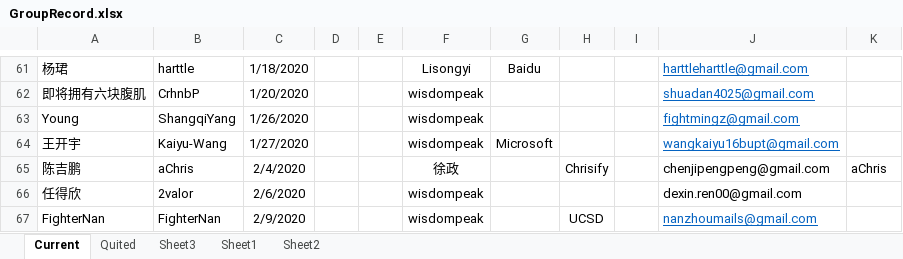
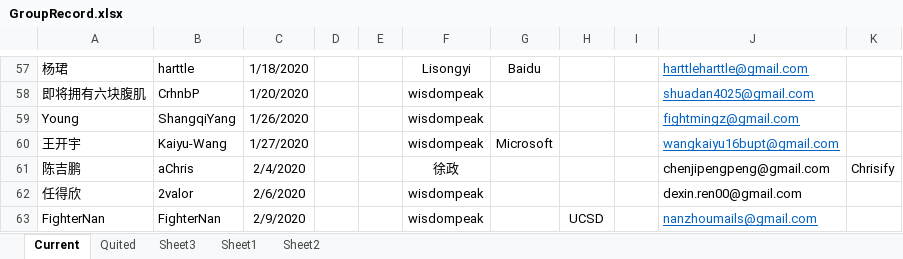
Before and after one commit to wisdompeak/lc-score-board, an Excel workbook: generateEXCEL/Data/Members/GroupRecord.xlsx, sheet Current, drawn as a sheet; only a part is shown, gaps mark what is left out; values as stored, in another font and other column widths than the file's, no borders; addresses are those after the commit; the diff covers the shown part only; the diff names each change by its address in the sheet, - before the commit and + after, or states it on an @@ line.

```diff
--- a/generateEXCEL/Data/Members/GroupRecord.xlsx (sheet Current)
+++ b/generateEXCEL/Data/Members/GroupRecord.xlsx (sheet Current)
-H61: Chrisify
+H61: (empty)
-K61: aChris
+K61: Chrisify
```
Also changed, not shown: 5 removed rows elsewhere in this sheet, sheet Quited, generateEXCEL/graduates.xlsx, generateEXCEL/index.xlsx, 16 other files.
